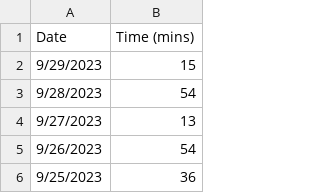
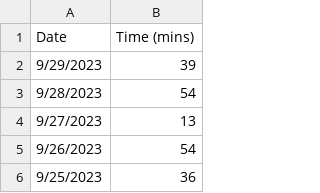
Before and after one commit to jhunschejones/ruby-scripts, a CSV file: jpdb_daily_study_time/daily_study_time.csv, drawn as a sheet; only a part is shown.

```diff
--- a/jpdb_daily_study_time/daily_study_time.csv
+++ b/jpdb_daily_study_time/daily_study_time.csv
@@ -1,3 +1,3 @@
 Date,Time (mins)
-9/29/2023,15
+9/29/2023,39
 9/28/2023,54
```
